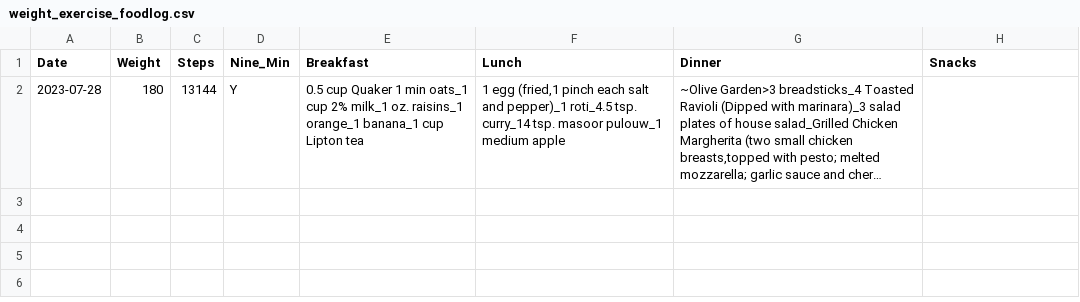
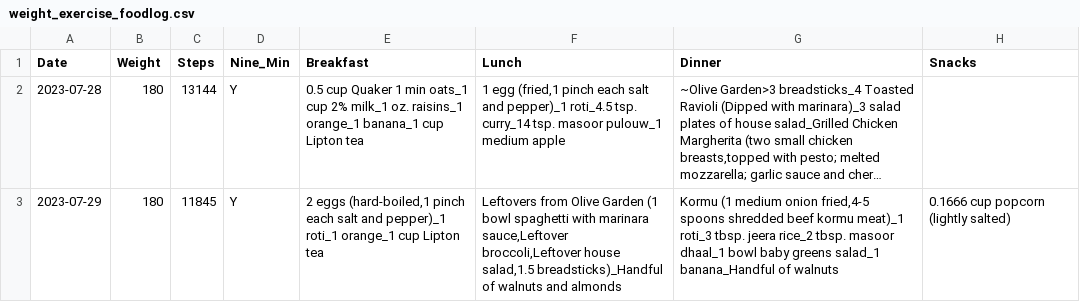
Before and after one commit to malodgher/weight-loss-journey, a CSV file: datasource/weight_exercise_foodlog.csv, drawn as a sheet; long unchanged cells end in …; the diff names each change by its address in the sheet, - before the commit and + after, or states it on an @@ line.

Commit message:
Update food log csv

```diff
--- a/datasource/weight_exercise_foodlog.csv
+++ b/datasource/weight_exercise_foodlog.csv
+row 3: 2023-07-29 | 180 | 11845 | Y | 2 eggs (hard-boiled,1 pinch each salt and pepper)_1 roti_1 orange_1 cup Lipton tea | Leftovers from Olive Garden (1 bowl spaghetti with marinara sauce,Leftover broccoli,Leftover house salad,1.5 breadsticks)_Handful of walnuts and almonds | Kormu (1 medium onion fried,4-5 spoons shredded beef kormu meat)_1 roti_3 tbsp. jeera rice_2 tbsp. masoor dhaal_1 bowl baby greens salad_1 banana_Handful of walnuts | 0.1666 cup popcorn (lightly salted)
```
